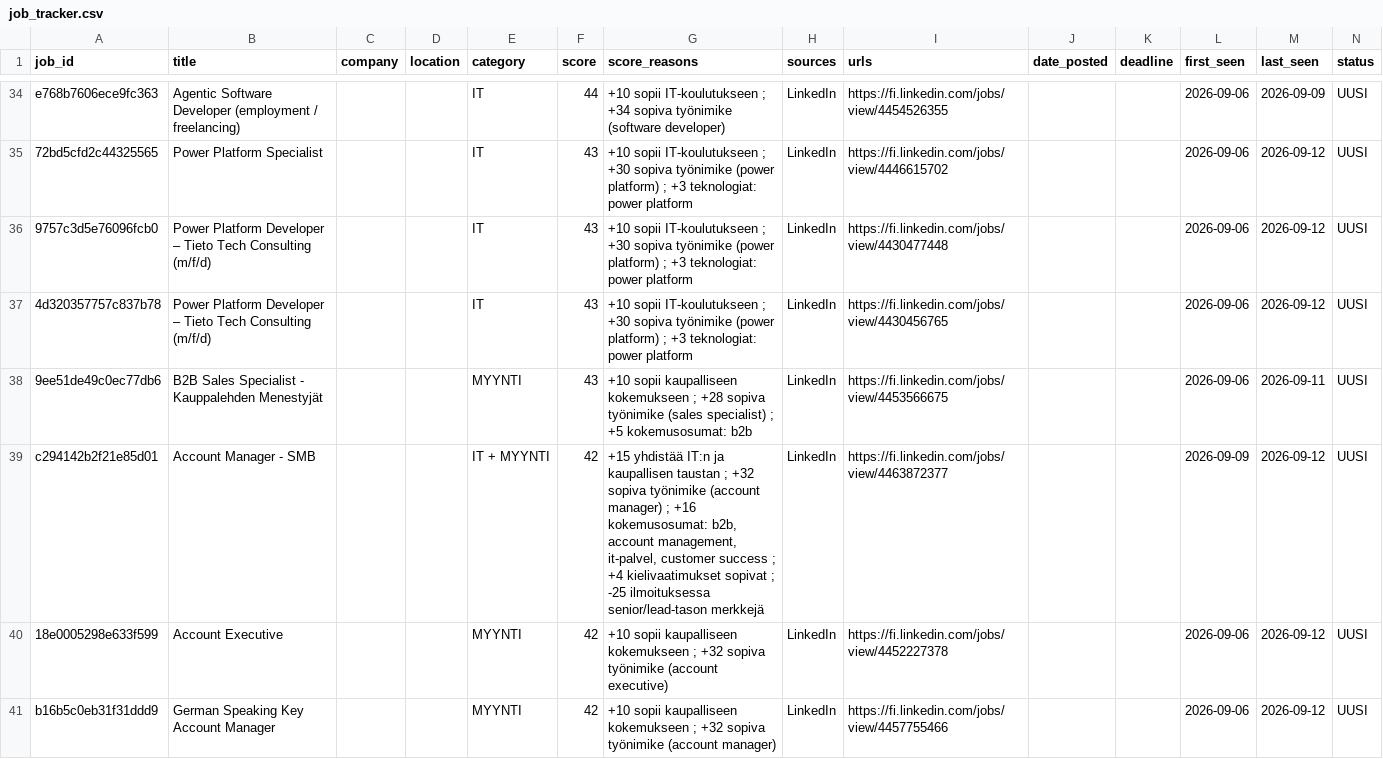
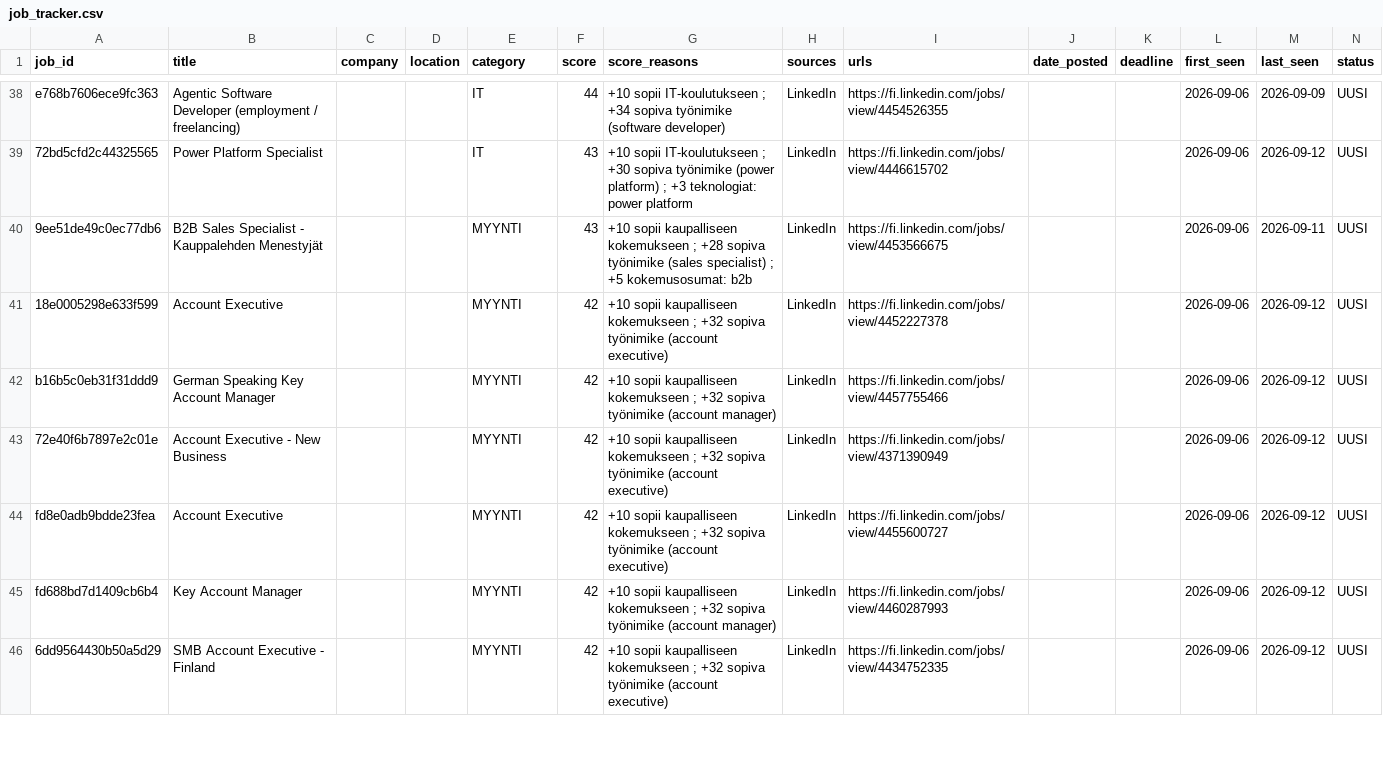
Before and after one commit to JanOlaf1/Job-agent, a CSV file: job_tracker.csv, drawn as a sheet; only a part is shown, gaps mark what is left out; the shorter side is filled out with more unchanged rows; removed rows and columns are numbered as before the commit, all else as after; rows hold the shown columns only; the diff covers the shown part only; the diff names each change by its address in the sheet, - before the commit and + after, or states it on an @@ line.

```diff
--- a/job_tracker.csv
+++ b/job_tracker.csv
-row 36: 9757c3d5e76096fcb0 | Power Platform Developer – Tieto Tech Consulting (m/f/d) |  |  | IT | 43 | +10 sopii IT-koulutukseen ; +30 sopiva työnimike (power platform) ; +3 teknologiat: power platform | LinkedIn | https://fi.linkedin.com/jobs/view/4430477448 |  |  | 2026-09-06 | 2026-09-12 | UUSI
-row 37: 4d320357757c837b78 | Power Platform Developer – Tieto Tech Consulting (m/f/d) |  |  | IT | 43 | +10 sopii IT-koulutukseen ; +30 sopiva työnimike (power platform) ; +3 teknologiat: power platform | LinkedIn | https://fi.linkedin.com/jobs/view/4430456765 |  |  | 2026-09-06 | 2026-09-12 | UUSI
-row 39: c294142b2f21e85d01 | Account Manager - SMB |  |  | IT + MYYNTI | 42 | +15 yhdistää IT:n ja kaupallisen taustan ; +32 sopiva työnimike (account manager) ; +16 kokemusosumat: b2b, account management, it-palvel, customer success ; +4 kielivaatimukset sopivat ; -25 ilmoituksessa senior/lead-tason merkkejä | LinkedIn | https://fi.linkedin.com/jobs/view/4463872377 |  |  | 2026-09-09 | 2026-09-12 | UUSI
```
Also changed, not shown: 8 added rows and 4 removed rows elsewhere in this file, 2 other files.
